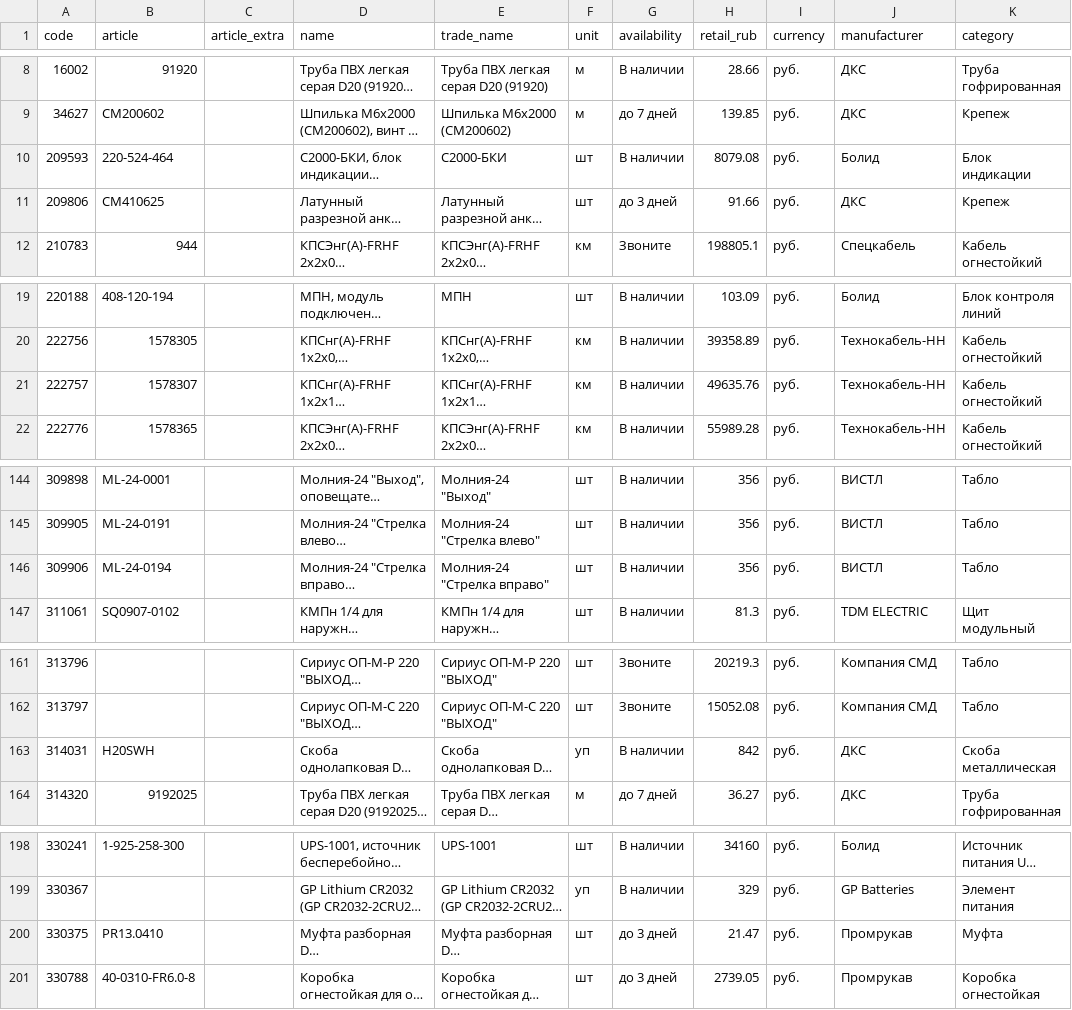
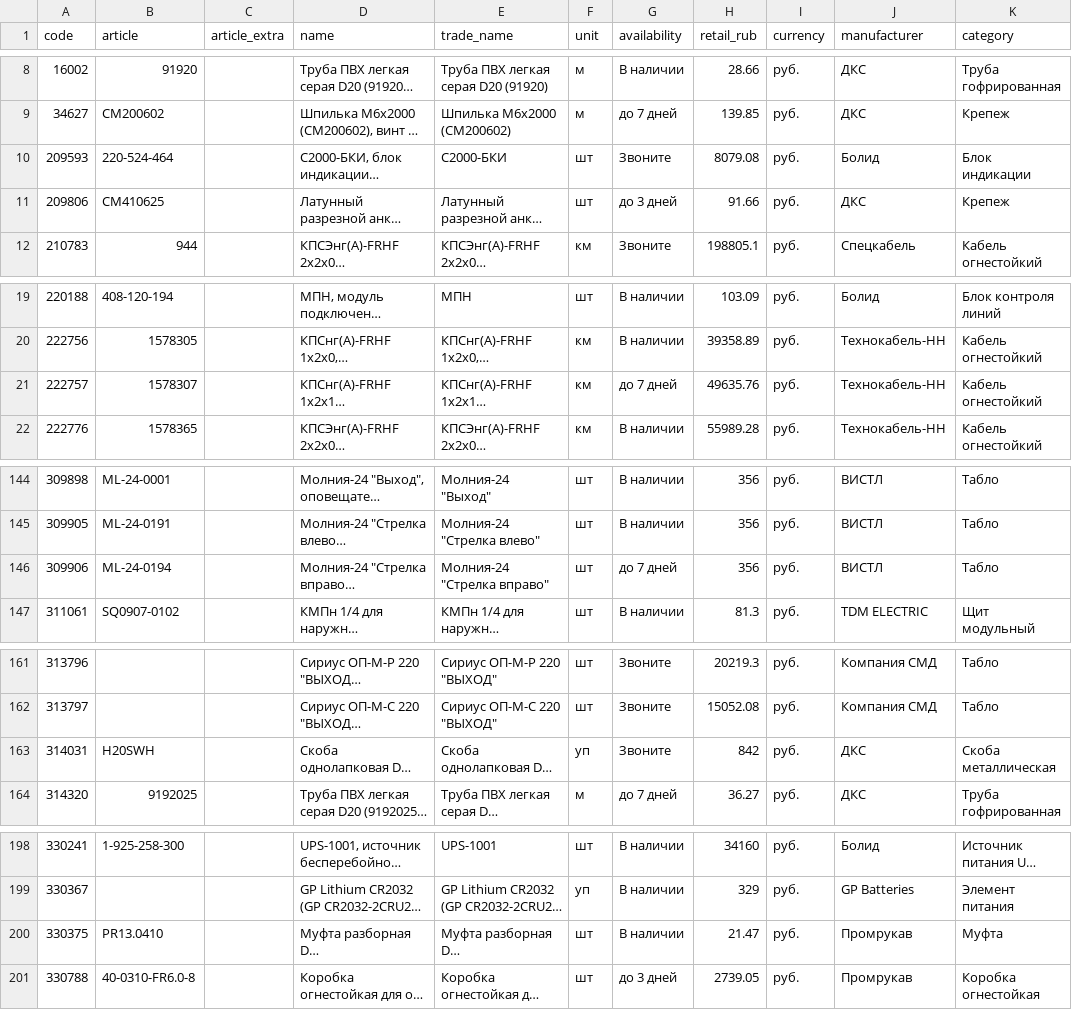
Before and after one commit to emanymedih/cvsig-price-database, a CSV file: suppliers/tinko/prices.csv, drawn as a sheet; only a part is shown, gaps mark what is left out; long unchanged cells end in …; the diff covers the shown part only; the diff names each change by its address in the sheet, - before the commit and + after, or states it on an @@ line.

```diff
--- a/suppliers/tinko/prices.csv
+++ b/suppliers/tinko/prices.csv
-G10 (availability): В наличии
+G10 (availability): Звоните
-G21 (availability): В наличии
+G21 (availability): до 7 дней
-G146 (availability): В наличии
+G146 (availability): до 7 дней
-G163 (availability): В наличии
+G163 (availability): Звоните
-G200 (availability): до 3 дней
+G200 (availability): В наличии
```
Also changed, not shown: 1 edited cell elsewhere in this file, 1 other file.
